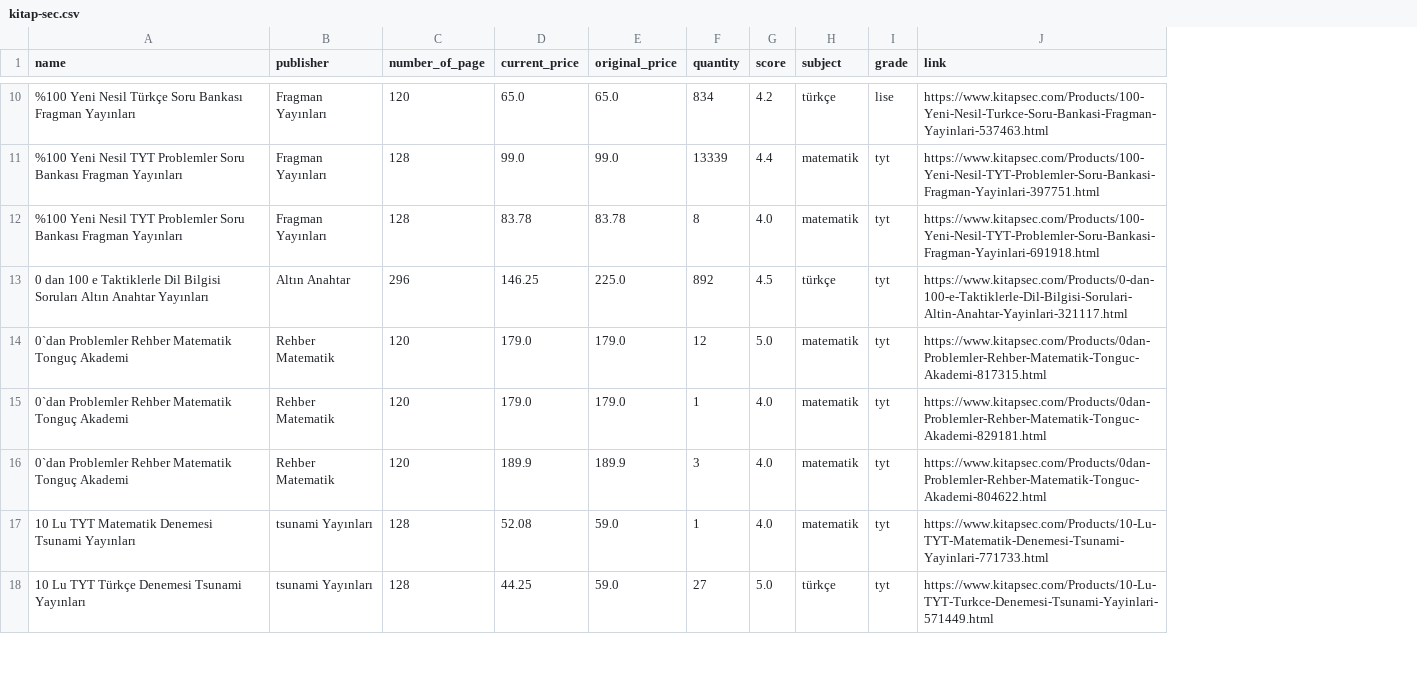
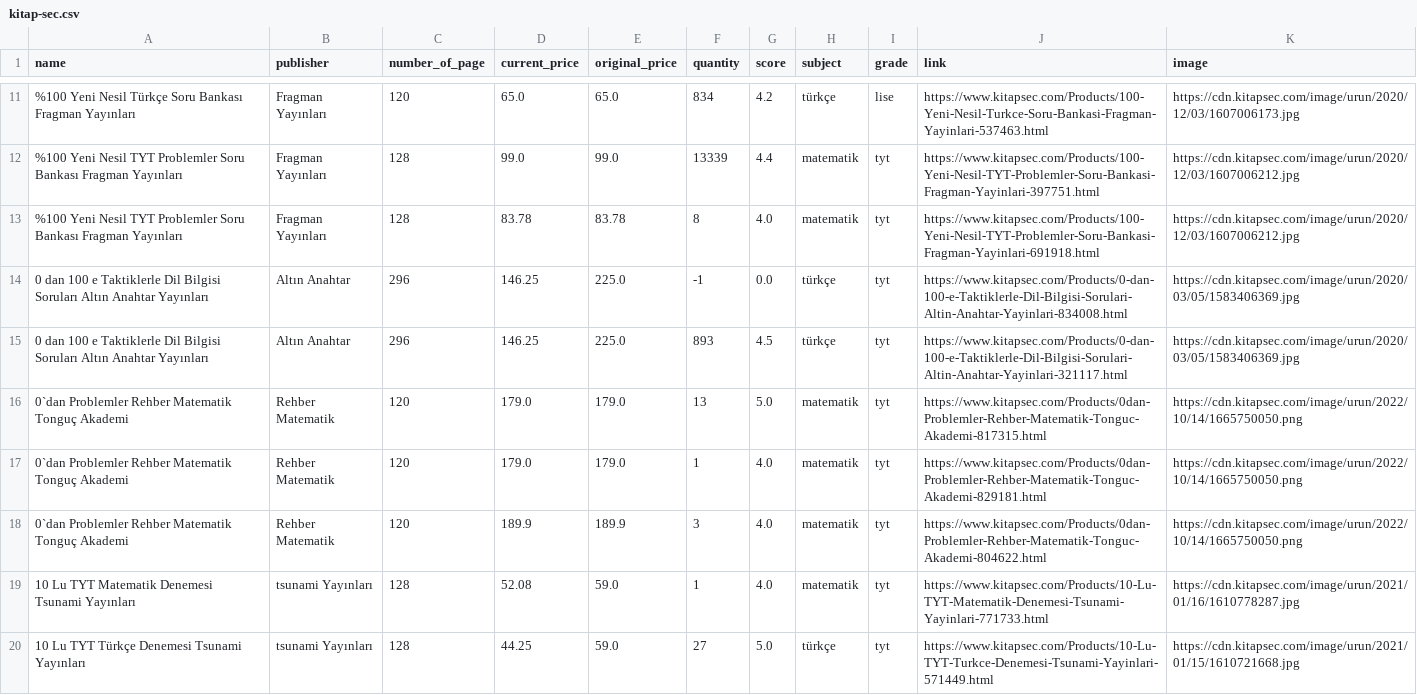
Before and after one commit to ozgeylmash/SourceFilt, a CSV file: data/scraped-data/kitap-sec.csv, drawn as a sheet; only a part is shown, gaps mark what is left out; addresses are those after the commit; the diff covers the shown part only; the diff names each change by its address in the sheet, - before the commit and + after, or states it on an @@ line.

Commit message:
scrape image source links

```diff
--- a/data/scraped-data/kitap-sec.csv
+++ b/data/scraped-data/kitap-sec.csv
+column K (image), rows 11-13: https://cdn.kitapsec.com/image/urun/2020/12/03/1607006173.jpg | https://cdn.kitapsec.com/image/urun/2020/12/03/1607006212.jpg | https://cdn.kitapsec.com/image/urun/2020/12/03/1607006212.jpg; rows 15-20: https://cdn.kitapsec.com/image/urun/2020/03/05/1583406369.jpg | https://cdn.kitapsec.com/image/urun/2022/10/14/1665750050.png | https://cdn.kitapsec.com/image/urun/2022/10/14/1665750050.png | https://cdn.kitapsec.com/image/urun/2022/10/14/1665750050.png | https://cdn.kitapsec.com/image/urun/2021/01/16/1610778287.jpg | https://cdn.kitapsec.com/image/urun/2021/01/15/1610721668.jpg
+row 14: 0 dan 100 e Taktiklerle Dil Bilgisi Soruları Altın Anahtar Yayınları | Altın Anahtar | 296 | 146.25 | 225.0 | -1 | 0.0 | türkçe | tyt | https://www.kitapsec.com/Products/0-dan-100-e-Taktiklerle-Dil-Bilgisi-Sorulari-Altin-Anahtar-Yayinlari-834008.html | https://cdn.kitapsec.com/image/urun/2020/03/05/1583406369.jpg
-F15 (quantity): 892
+F15 (quantity): 893
-F16 (quantity): 12
+F16 (quantity): 13
```
Also changed, not shown: 3 added rows, 4 removed rows, 6 moved rows and 12 edited cells elsewhere in this file, 3 other files.
